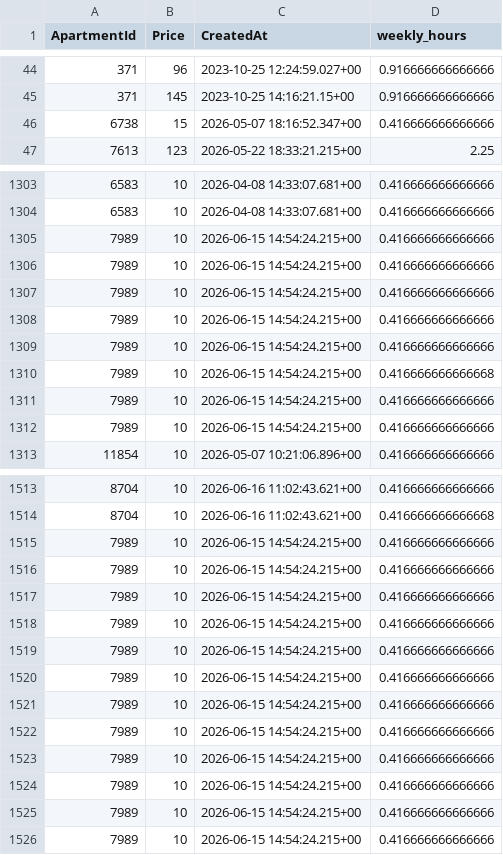
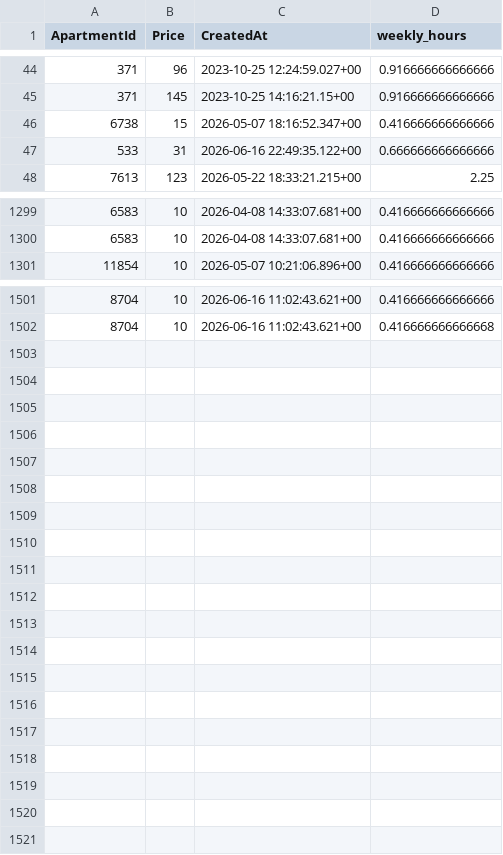
Before and after one commit to AryanGupta-Faireez/demand-dashboard, a CSV file: data/recurring_bookings.csv, drawn as a sheet; only a part is shown, gaps mark what is left out; removed rows and columns are numbered as before the commit, all else as after; the diff covers the shown part only; the diff names each change by its address in the sheet, - before the commit and + after, or states it on an @@ line.

```diff
--- a/data/recurring_bookings.csv
+++ b/data/recurring_bookings.csv
+row 47: 533 | 31 | 2026-06-16 22:49:35.122+00 | 0.666666666666666
-row 1305: 7989 | 10 | 2026-06-15 14:54:24.215+00 | 0.416666666666666
-row 1306: 7989 | 10 | 2026-06-15 14:54:24.215+00 | 0.416666666666666
-row 1307: 7989 | 10 | 2026-06-15 14:54:24.215+00 | 0.416666666666666
-row 1308: 7989 | 10 | 2026-06-15 14:54:24.215+00 | 0.416666666666666
-row 1309: 7989 | 10 | 2026-06-15 14:54:24.215+00 | 0.416666666666666
-row 1310: 7989 | 10 | 2026-06-15 14:54:24.215+00 | 0.416666666666668
-row 1311: 7989 | 10 | 2026-06-15 14:54:24.215+00 | 0.416666666666666
-row 1312: 7989 | 10 | 2026-06-15 14:54:24.215+00 | 0.416666666666666
-row 1515: 7989 | 10 | 2026-06-15 14:54:24.215+00 | 0.416666666666666
-row 1516: 7989 | 10 | 2026-06-15 14:54:24.215+00 | 0.416666666666666
-row 1517: 7989 | 10 | 2026-06-15 14:54:24.215+00 | 0.416666666666666
-row 1518: 7989 | 10 | 2026-06-15 14:54:24.215+00 | 0.416666666666666
-row 1519: 7989 | 10 | 2026-06-15 14:54:24.215+00 | 0.416666666666666
-row 1520: 7989 | 10 | 2026-06-15 14:54:24.215+00 | 0.416666666666666
-row 1521: 7989 | 10 | 2026-06-15 14:54:24.215+00 | 0.416666666666666
-row 1522: 7989 | 10 | 2026-06-15 14:54:24.215+00 | 0.416666666666666
-row 1523: 7989 | 10 | 2026-06-15 14:54:24.215+00 | 0.416666666666666
-row 1524: 7989 | 10 | 2026-06-15 14:54:24.215+00 | 0.416666666666666
-row 1525: 7989 | 10 | 2026-06-15 14:54:24.215+00 | 0.416666666666666
-row 1526: 7989 | 10 | 2026-06-15 14:54:24.215+00 | 0.416666666666666
```
Also changed, not shown: 3 added rows, 8 removed rows and 1 moved row elsewhere in this file, data/apartments.csv, data/coupon_redeems.csv, 4 other files.
